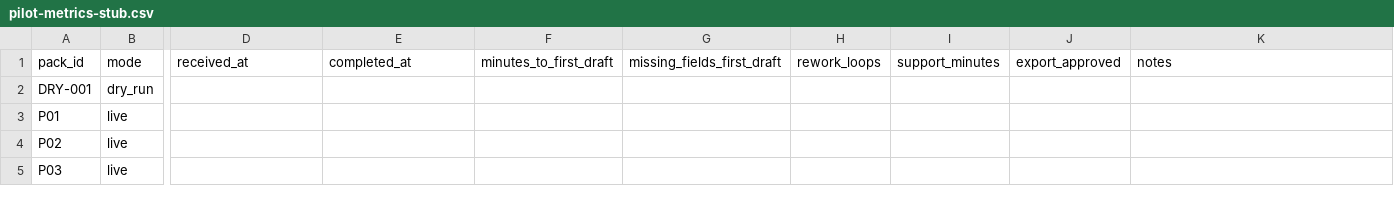
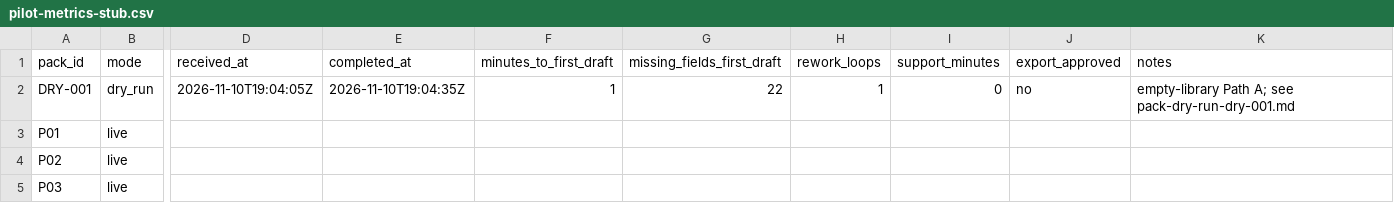
Before and after one commit to thesnjk/BidHarbour, a CSV file: operations/pilot-metrics-stub.csv, drawn as a sheet; only a part is shown, gaps mark what is left out; the diff names each change by its address in the sheet, - before the commit and + after, or states it on an @@ line.

Commit message:
Record empty-library pack dry-run DRY-001 (Refs #2). (#24)
Walk redacted-pqq-v1 with all 22 MISSING; Approver blocks export; fill metrics and method note. Mark backlog item 8 done.

```diff
--- a/operations/pilot-metrics-stub.csv
+++ b/operations/pilot-metrics-stub.csv
-D2 (received_at): (empty)
+D2 (received_at): 2026-11-10T19:04:05Z
-E2 (completed_at): (empty)
+E2 (completed_at): 2026-11-10T19:04:35Z
-F2 (minutes_to_first_draft): (empty)
+F2 (minutes_to_first_draft): 1
-G2 (missing_fields_first_draft): (empty)
+G2 (missing_fields_first_draft): 22
-H2 (rework_loops): (empty)
+H2 (rework_loops): 1
-I2 (support_minutes): (empty)
+I2 (support_minutes): 0
-J2 (export_approved): (empty)
+J2 (export_approved): no
-K2 (notes): (empty)
+K2 (notes): empty-library Path A; see pack-dry-run-dry-001.md
```
Also changed, not shown: 5 other files.
